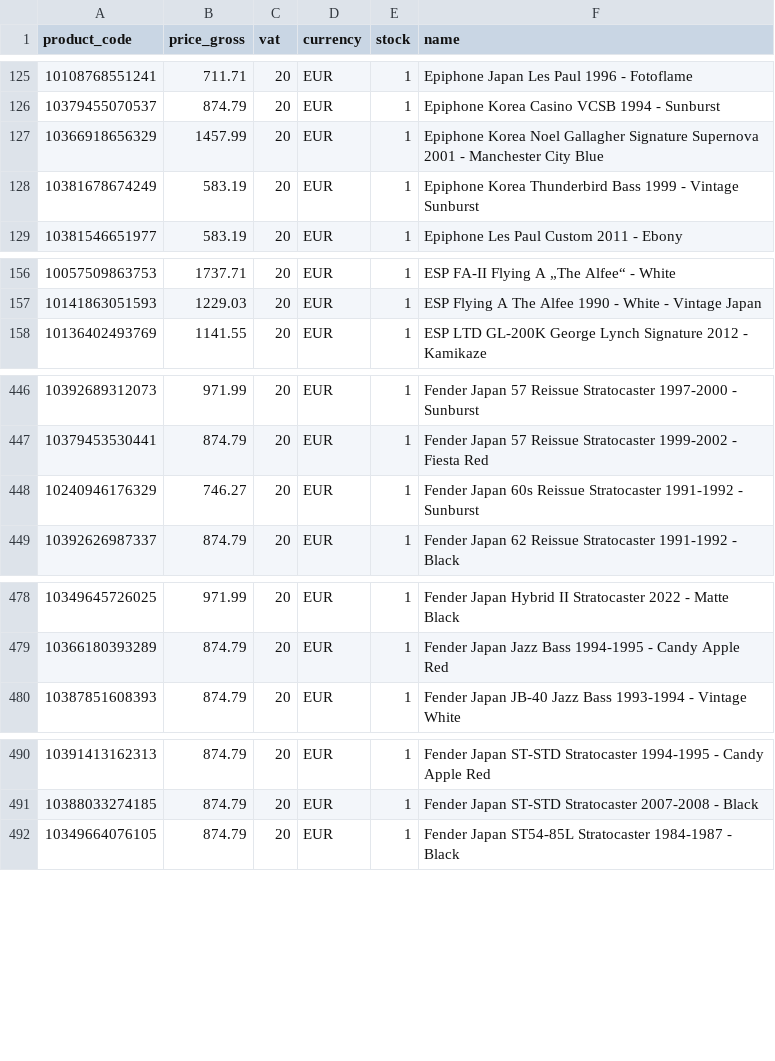
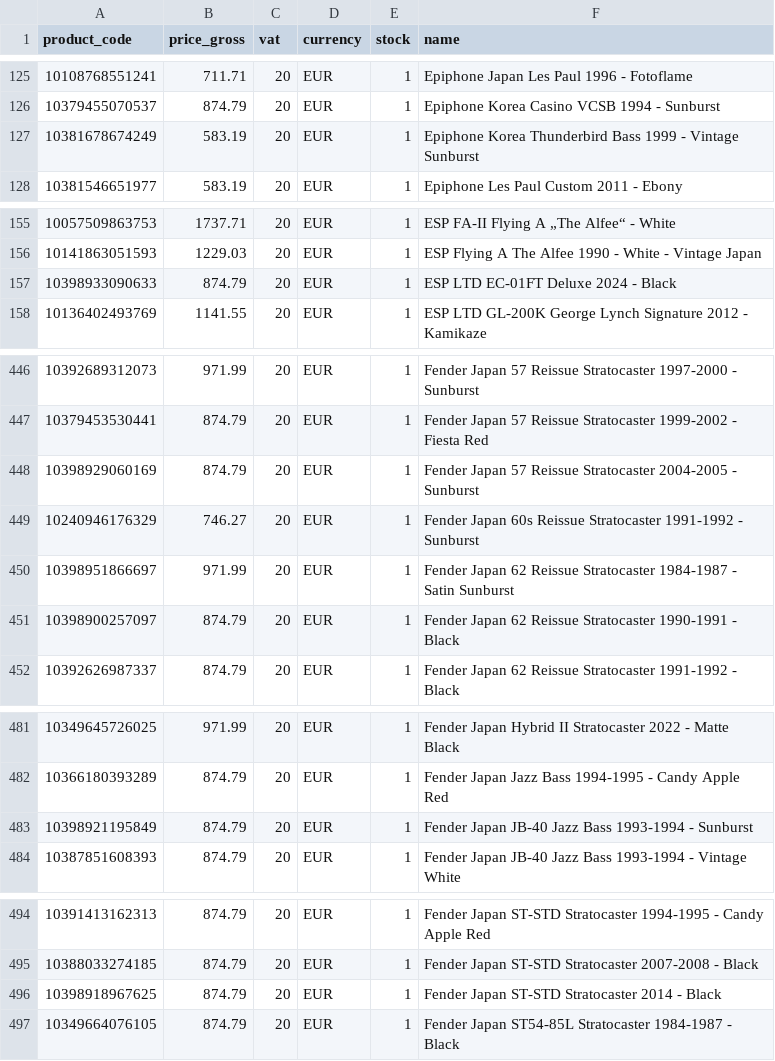
Before and after one commit to brendanrefurbed/supplier-feeds-public, a CSV file: patsguitars_refurbed_import.csv, drawn as a sheet; only a part is shown, gaps mark what is left out; the diff covers the shown part only.

```diff
--- a/patsguitars_refurbed_import.csv
+++ b/patsguitars_refurbed_import.csv
@@ -126,3 +126,2 @@ product_code;price_gross;vat;currency;stock;name
 10379455070537;874.79;20;EUR;1;Epiphone Korea Casino VCSB 1994 - Sunburst
-10366918656329;1457.99;20;EUR;1;Epiphone Korea Noel Gallagher Signature  Supernova 2001 - Manchester City Blue
 10381678674249;583.19;20;EUR;1;Epiphone Korea Thunderbird Bass 1999 - Vintage Sunburst
@@ -157,2 +156,3 @@ product_code;price_gross;vat;currency;stock;name
 10141863051593;1229.03;20;EUR;1;ESP Flying A The Alfee 1990 - White - Vintage Japan
+10398933090633;874.79;20;EUR;1;ESP LTD EC-01FT Deluxe 2024 - Black
 10136402493769;1141.55;20;EUR;1;ESP LTD GL-200K George Lynch Signature 2012 - Kamikaze
@@ -447,3 +447,6 @@ product_code;price_gross;vat;currency;stock;name
 10379453530441;874.79;20;EUR;1;Fender Japan 57 Reissue Stratocaster 1999-2002 - Fiesta Red
+10398929060169;874.79;20;EUR;1;Fender Japan 57 Reissue Stratocaster 2004-2005 - Sunburst
 10240946176329;746.27;20;EUR;1;Fender Japan 60s Reissue Stratocaster 1991-1992 - Sunburst
+10398951866697;971.99;20;EUR;1;Fender Japan 62 Reissue Stratocaster 1984-1987 - Satin Sunburst
+10398900257097;874.79;20;EUR;1;Fender Japan 62 Reissue Stratocaster 1990-1991 - Black
 10392626987337;874.79;20;EUR;1;Fender Japan 62 Reissue Stratocaster 1991-1992 - Black
@@ -479,2 +482,3 @@ product_code;price_gross;vat;currency;stock;name
 10366180393289;874.79;20;EUR;1;Fender Japan Jazz Bass 1994-1995 - Candy Apple Red
+10398921195849;874.79;20;EUR;1;Fender Japan JB-40 Jazz Bass 1993-1994 - Sunburst
 10387851608393;874.79;20;EUR;1;Fender Japan JB-40 Jazz Bass 1993-1994 - Vintage White
@@ -491,2 +495,3 @@ product_code;price_gross;vat;currency;stock;name
 10388033274185;874.79;20;EUR;1;Fender Japan ST-STD Stratocaster 2007-2008 - Black
+10398918967625;874.79;20;EUR;1;Fender Japan ST-STD Stratocaster 2014 - Black
 10349664076105;874.79;20;EUR;1;Fender Japan ST54-85L Stratocaster 1984-1987 - Black
```
Also changed, not shown: 4 added rows and 2 removed rows elsewhere in this file, patsguitars_refurbed_import_by_sku.csv.
